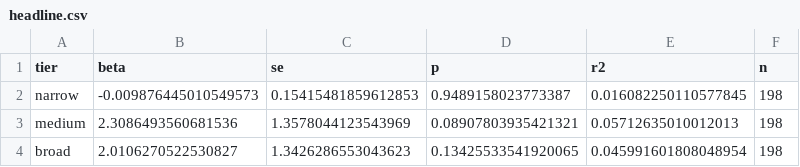
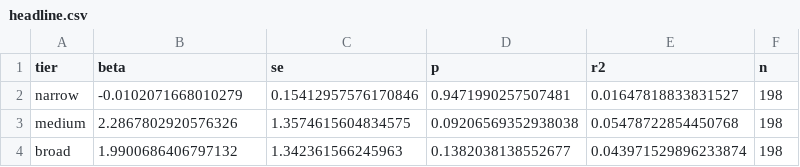
Before and after one commit to kashishbhardwaj2001/ward-capex, a CSV file: output/tables/headline.csv, drawn as a sheet.

```diff
--- a/output/tables/headline.csv
+++ b/output/tables/headline.csv
@@ -1,4 +1,4 @@
 tier,beta,se,p,r2,n
-narrow,-0.009876445010549573,0.15415481859612853,0.9489158023773387,0.016082250110577845,198
-medium,2.3086493560681536,1.3578044123543969,0.08907803935421321,0.05712635010012013,198
-broad,2.0106270522530827,1.3426286553043623,0.13425533541920065,0.045991601808048954,198
+narrow,-0.0102071668010279,0.15412957576170846,0.9471990257507481,0.01647818833831527,198
+medium,2.2867802920576326,1.3574615604834575,0.09206569352938038,0.05478722854450768,198
+broad,1.9900686406797132,1.342361566245963,0.1382038138552677,0.043971529896233874,198
```
Also changed, not shown: output/tables/falsification_contrasts.csv, output/tables/falsification_controlled.csv, 19 other files.
